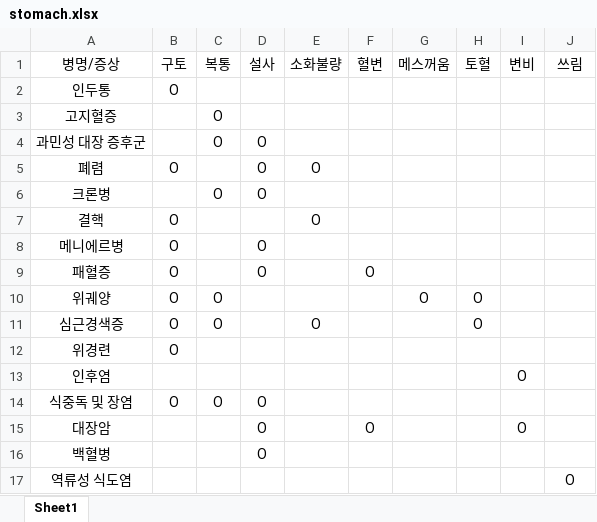
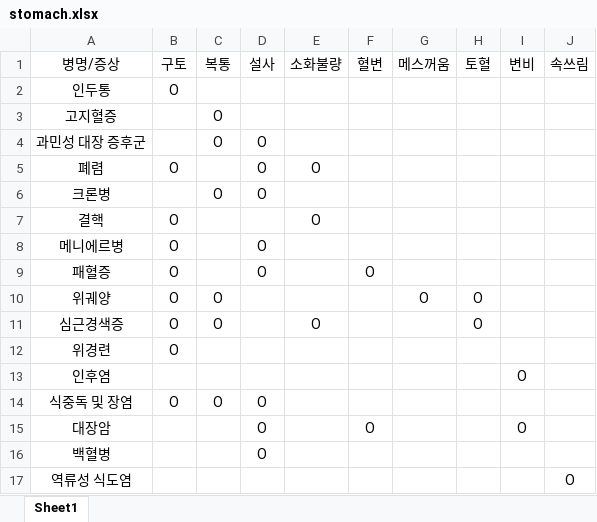
Before and after one commit to Dev-Dream/HealthTag, an Excel workbook: DataBase/stomach.xlsx, sheet Sheet1, drawn as a sheet; values as stored, in another font and other column widths than the file's, no borders; the diff names each change by its address in the sheet, - before the commit and + after, or states it on an @@ line.

Commit message:
Feat: create stomach.sql

```diff
--- a/DataBase/stomach.xlsx (sheet Sheet1)
+++ b/DataBase/stomach.xlsx (sheet Sheet1)
-J1: 쓰림
+J1: 속쓰림
```
Also changed, not shown: DataBase/arm.xlsx, 2 other files.
